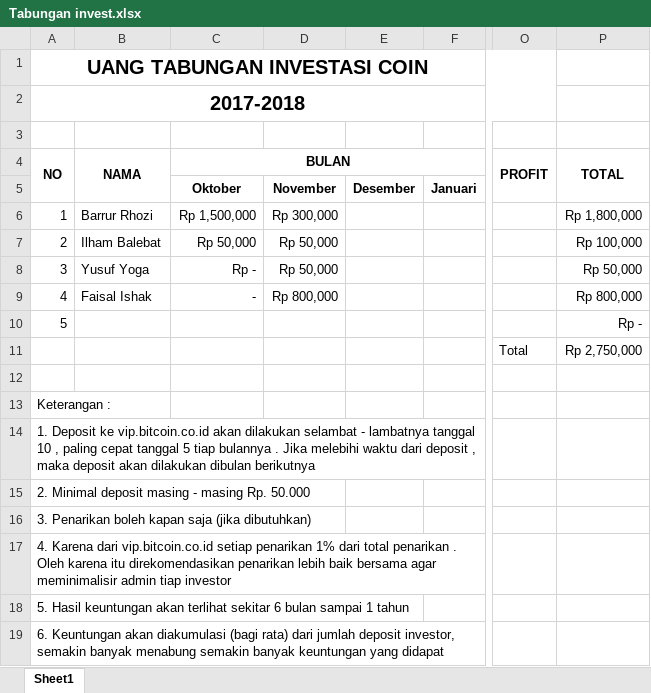
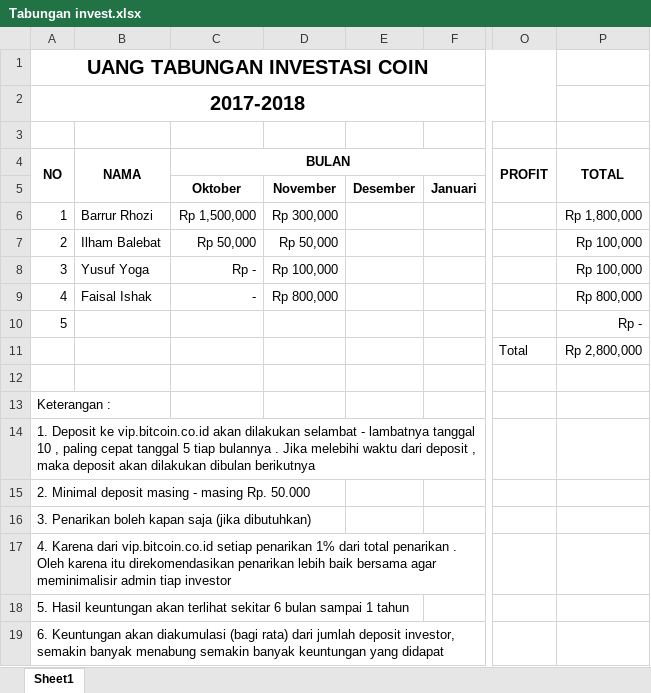
Before and after one commit to ozyexplorer/Invest, an Excel workbook: Tabungan invest.xlsx, sheet Sheet1, drawn as a sheet; only a part is shown, gaps mark what is left out; values as stored, in another font and other column widths than the file's, no borders; the diff names each change by its address in the sheet, - before the commit and + after, or states it on an @@ line.

Commit message:
update

```diff
--- a/Tabungan invest.xlsx (sheet Sheet1)
+++ b/Tabungan invest.xlsx (sheet Sheet1)
-D8: Rp 50,000
+D8: Rp 100,000
-P8 (TOTAL): Rp 50,000
+P8 (TOTAL): Rp 100,000
-P11 (TOTAL): Rp 2,750,000
+P11 (TOTAL): Rp 2,800,000
```
